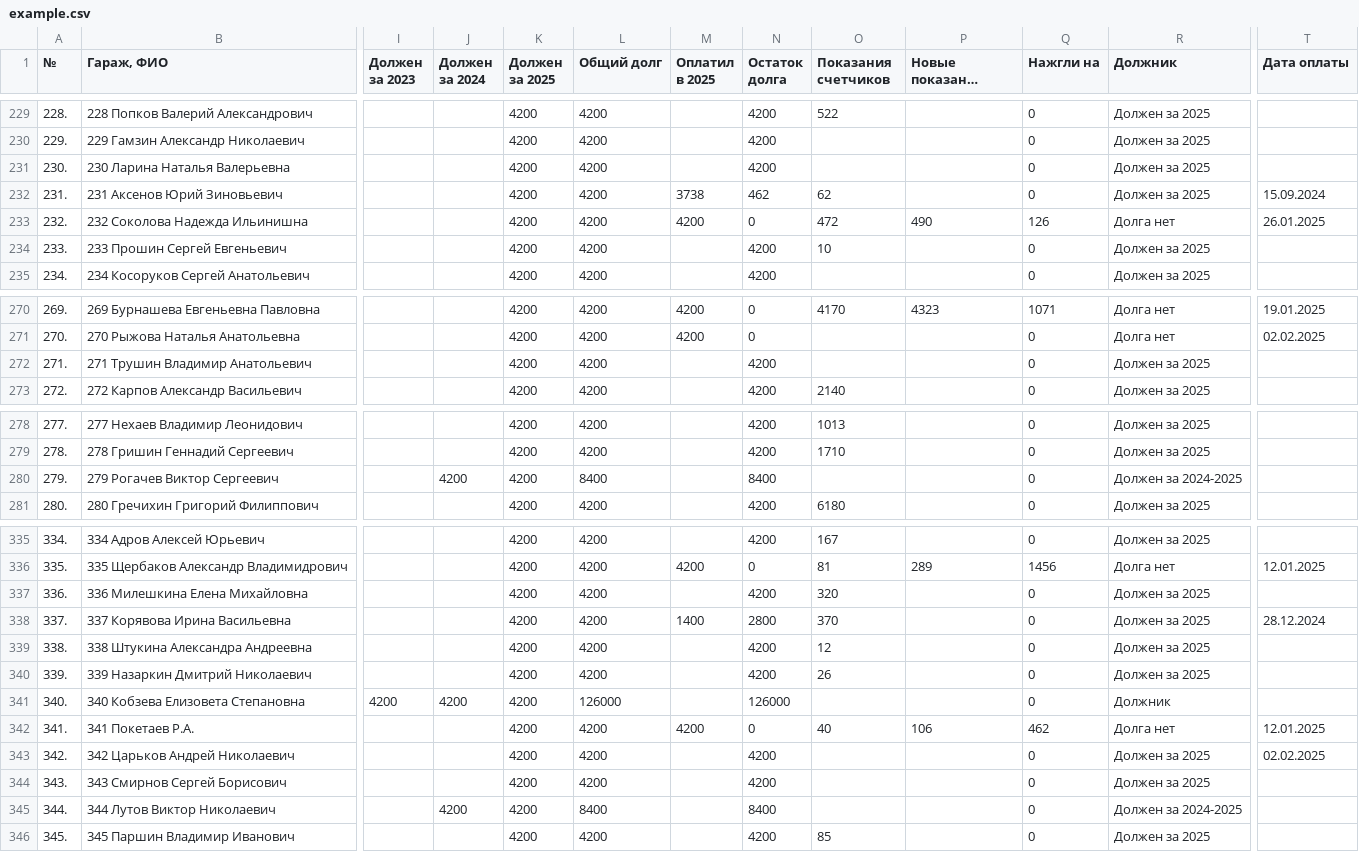
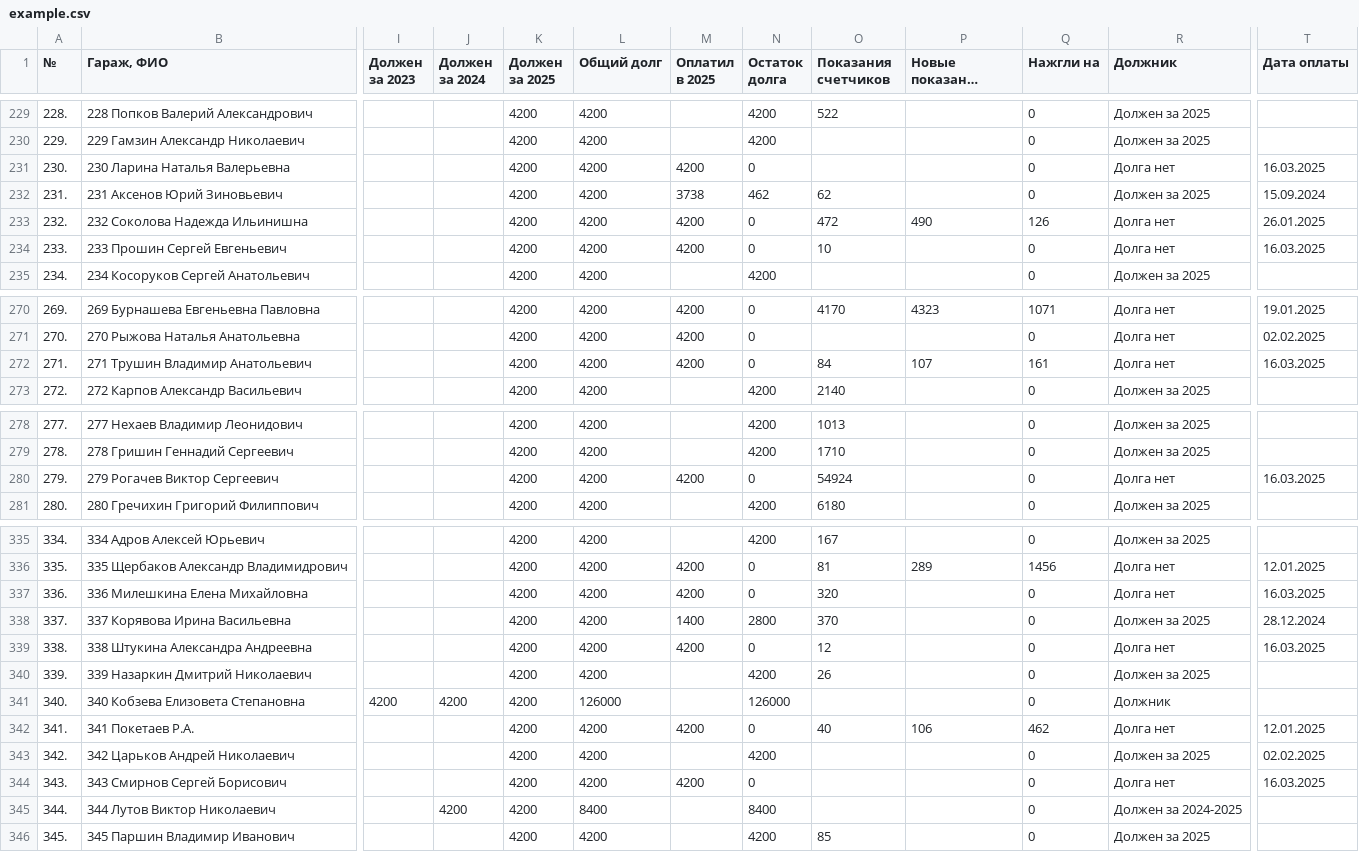
Before and after one commit to slaav1k/fakel, a CSV file: example.csv, drawn as a sheet; only a part is shown, gaps mark what is left out; long unchanged cells end in …; the diff covers the shown part only; the diff names each change by its address in the sheet, - before the commit and + after, or states it on an @@ line.

```diff
--- a/example.csv
+++ b/example.csv
-M231 (Оплатил в 2025): (empty)
+M231 (Оплатил в 2025): 4200
-N231 (Остаток долга): 4200
+N231 (Остаток долга): 0
-R231 (Должник): Должен за 2025
+R231 (Должник): Долга нет
-T231 (Дата оплаты): (empty)
+T231 (Дата оплаты): 16.03.2025
-M234 (Оплатил в 2025): (empty)
+M234 (Оплатил в 2025): 4200
-N234 (Остаток долга): 4200
+N234 (Остаток долга): 0
-R234 (Должник): Должен за 2025
+R234 (Должник): Долга нет
-T234 (Дата оплаты): (empty)
+T234 (Дата оплаты): 16.03.2025
-M272 (Оплатил в 2025): (empty)
+M272 (Оплатил в 2025): 4200
-N272 (Остаток долга): 4200
+N272 (Остаток долга): 0
-O272 (Показания счетчиков): (empty)
+O272 (Показания счетчиков): 84
-P272 (Новые показания счетчиков): (empty)
+P272 (Новые показания счетчиков): 107
-Q272 (Нажгли на): 0
+Q272 (Нажгли на): 161
-R272 (Должник): Должен за 2025
+R272 (Должник): Долга нет
-T272 (Дата оплаты): (empty)
+T272 (Дата оплаты): 16.03.2025
-J280 (Должен за 2024): 4200
+J280 (Должен за 2024): (empty)
-L280 (Общий долг): 8400
+L280 (Общий долг): 4200
-M280 (Оплатил в 2025): (empty)
+M280 (Оплатил в 2025): 4200
-N280 (Остаток долга): 8400
+N280 (Остаток долга): 0
-O280 (Показания счетчиков): (empty)
+O280 (Показания счетчиков): 54924
-R280 (Должник): Должен за 2024-2025
+R280 (Должник): Долга нет
-T280 (Дата оплаты): (empty)
+T280 (Дата оплаты): 16.03.2025
-M337 (Оплатил в 2025): (empty)
+M337 (Оплатил в 2025): 4200
-N337 (Остаток долга): 4200
+N337 (Остаток долга): 0
-R337 (Должник): Должен за 2025
+R337 (Должник): Долга нет
-T337 (Дата оплаты): (empty)
+T337 (Дата оплаты): 16.03.2025
-M339 (Оплатил в 2025): (empty)
+M339 (Оплатил в 2025): 4200
-N339 (Остаток долга): 4200
+N339 (Остаток долга): 0
-R339 (Должник): Должен за 2025
+R339 (Должник): Долга нет
-T339 (Дата оплаты): (empty)
+T339 (Дата оплаты): 16.03.2025
-M344 (Оплатил в 2025): (empty)
+M344 (Оплатил в 2025): 4200
-N344 (Остаток долга): 4200
+N344 (Остаток долга): 0
-R344 (Должник): Должен за 2025
+R344 (Должник): Долга нет
-T344 (Дата оплаты): (empty)
+T344 (Дата оплаты): 16.03.2025
```
Also changed, not shown: 14 edited cells elsewhere in this file, numbers.csv, 1 other file.
